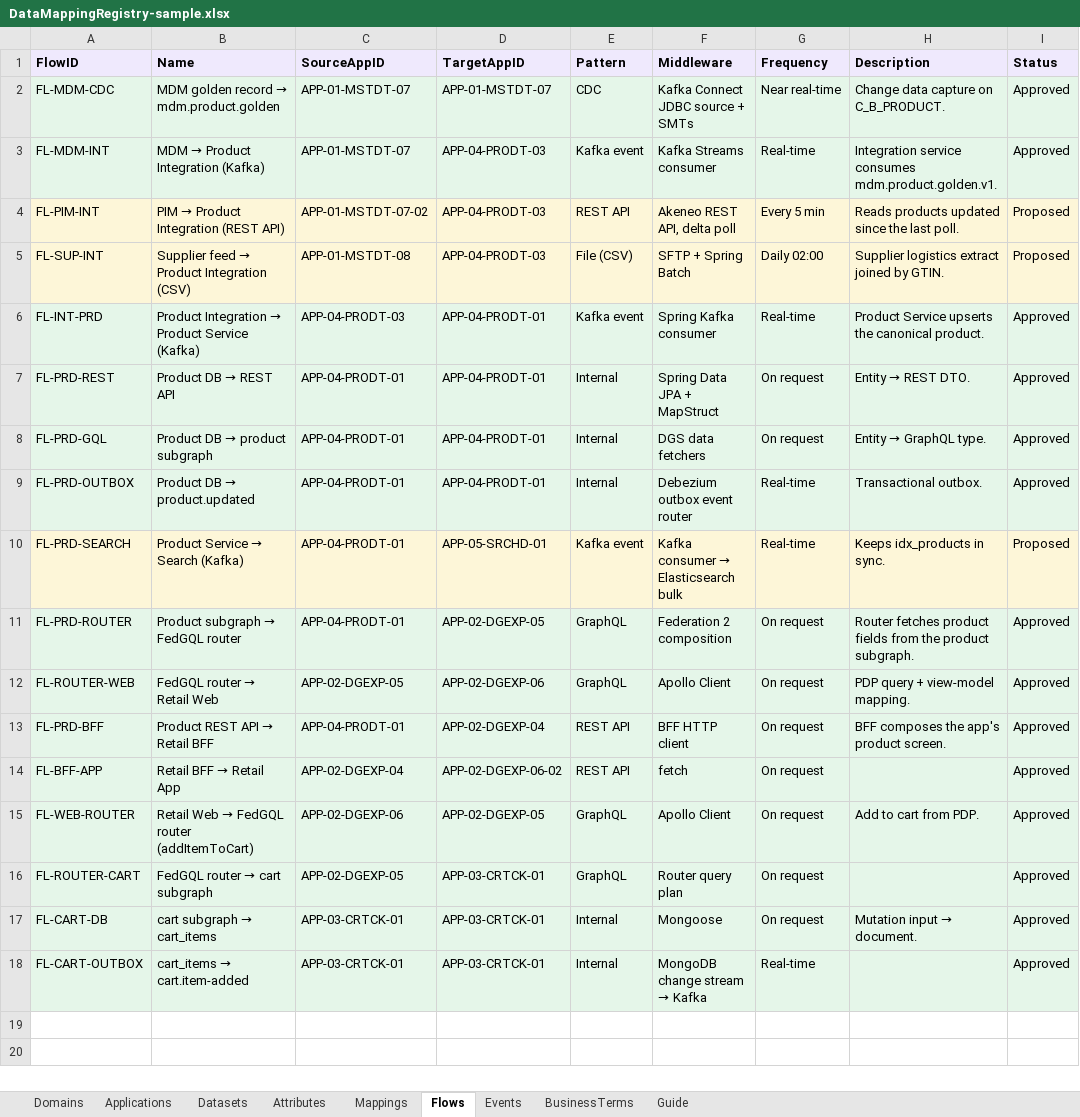
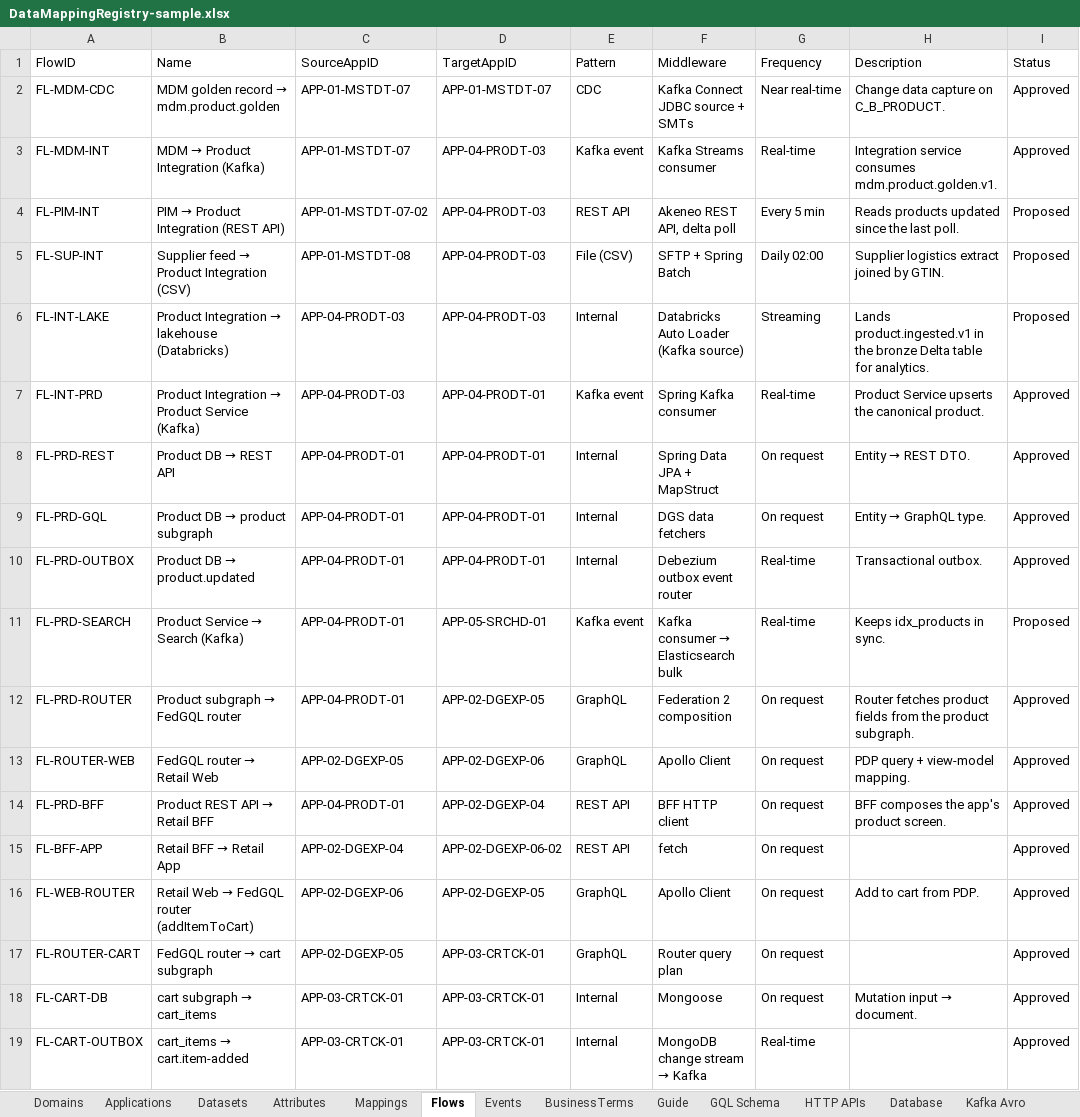
Before and after one commit to sabarikrishnavk/workbench.github.io, an Excel workbook: samples/DataMappingRegistry-sample.xlsx, sheet Flows, drawn as a sheet; values as stored, in another font and other column widths than the file's, no borders; addresses are those after the commit; the diff names each change by its address in the sheet, - before the commit and + after, or states it on an @@ line.

```diff
--- a/samples/DataMappingRegistry-sample.xlsx (sheet Flows)
+++ b/samples/DataMappingRegistry-sample.xlsx (sheet Flows)
+sheet tab: GQL Schema
+sheet tab: HTTP APIs
+sheet tab: Database
+sheet tab: Kafka Avro
@@ A1:I1 fill: #EFE9FD → none, bold: on → off @@
-A2:I3 fill: #E5F6E9
+A2:I3 fill: none
-A4:I5 fill: #FDF6D8
+A4:I5 fill: none
+row 6: FL-INT-LAKE | Product Integration → lakehouse (Databricks) | APP-04-PRODT-03 | APP-04-PRODT-03 | Internal | Databricks Auto Loader (Kafka source) | Streaming | Lands product.ingested.v1 in the bronze Delta table for analytics. | Proposed
-A7:I10 fill: #E5F6E9
+A7:I10 fill: none
-A11:I11 fill: #FDF6D8
+A11:I11 fill: none
-A12:I19 fill: #E5F6E9
+A12:I19 fill: none
```
Also changed, not shown: sheet Mappings, sheet Attributes, sheet Datasets, sheet Applications, sheet Events, sheet BusinessTerms, 2 more sheets, other sheet tabs, 4 other files.
